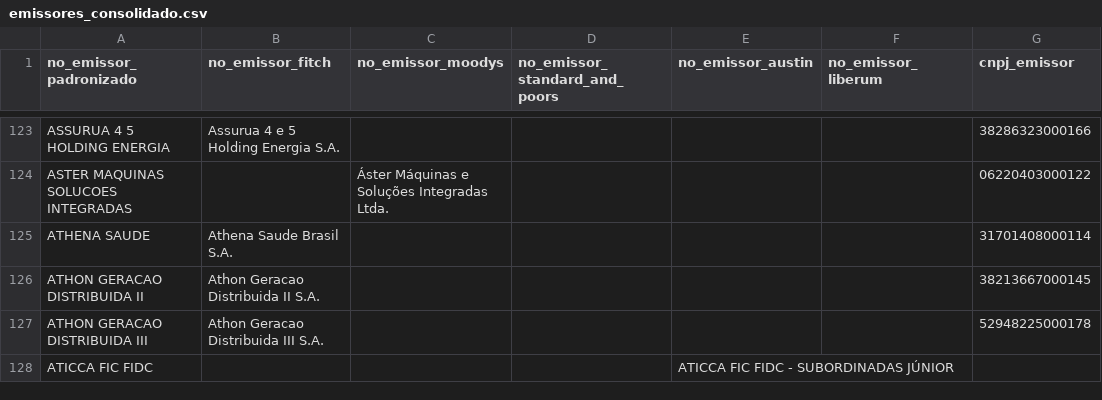
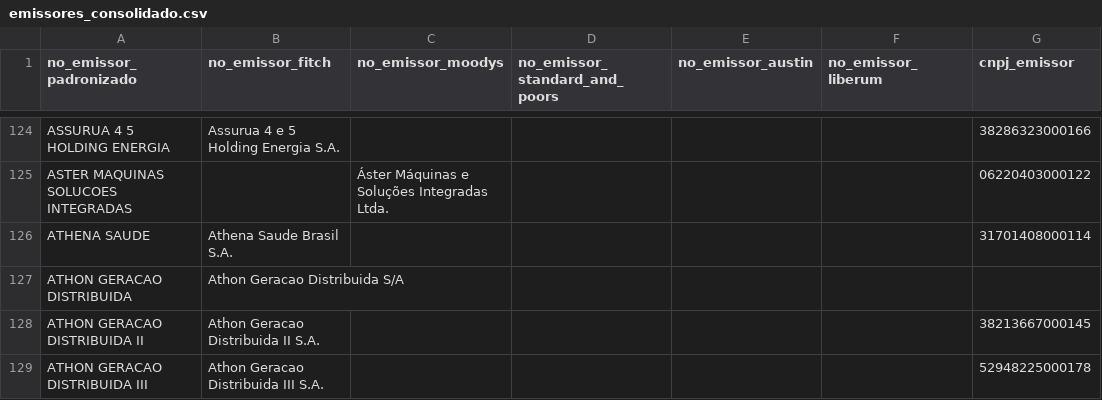
Before and after one commit to PulseDataLabs/PulseRatingsBrasil, a CSV file: data/emissores_consolidado.csv, drawn as a sheet; only a part is shown, gaps mark what is left out; the shorter side is filled out with more unchanged rows; the diff covers the shown part only.

```diff
--- a/data/emissores_consolidado.csv
+++ b/data/emissores_consolidado.csv
@@ -125,2 +126,3 @@ ASTER MAQUINAS SOLUCOES INTEGRADAS,,Áster Máquinas e Soluções Integradas Ltd
 ATHENA SAUDE,Athena Saude Brasil S.A.,,,,,31701408000114
+ATHON GERACAO DISTRIBUIDA,Athon Geracao Distribuida S/A,,,,,
 ATHON GERACAO DISTRIBUIDA II,Athon Geracao Distribuida II S.A.,,,,,38213667000145
```
Also changed, not shown: 11 added rows, 1 removed row and 1 edited cell elsewhere in this file, data/austin_emissores.csv, data/austin_ratings.csv, 20 other files.
